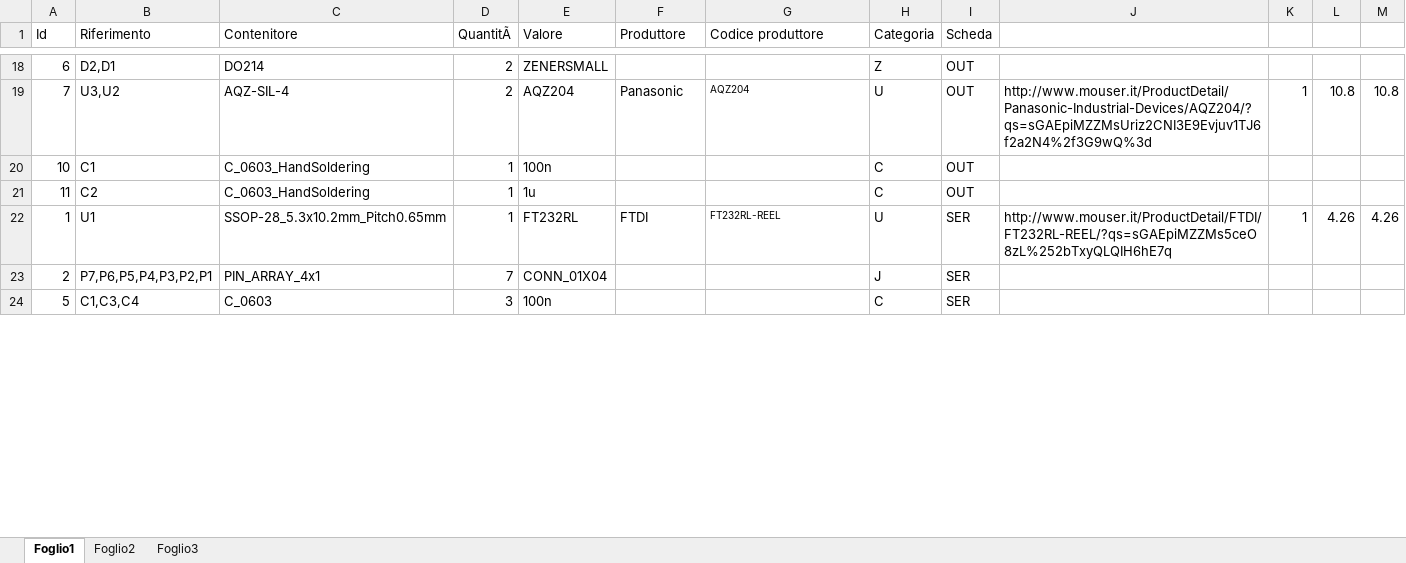
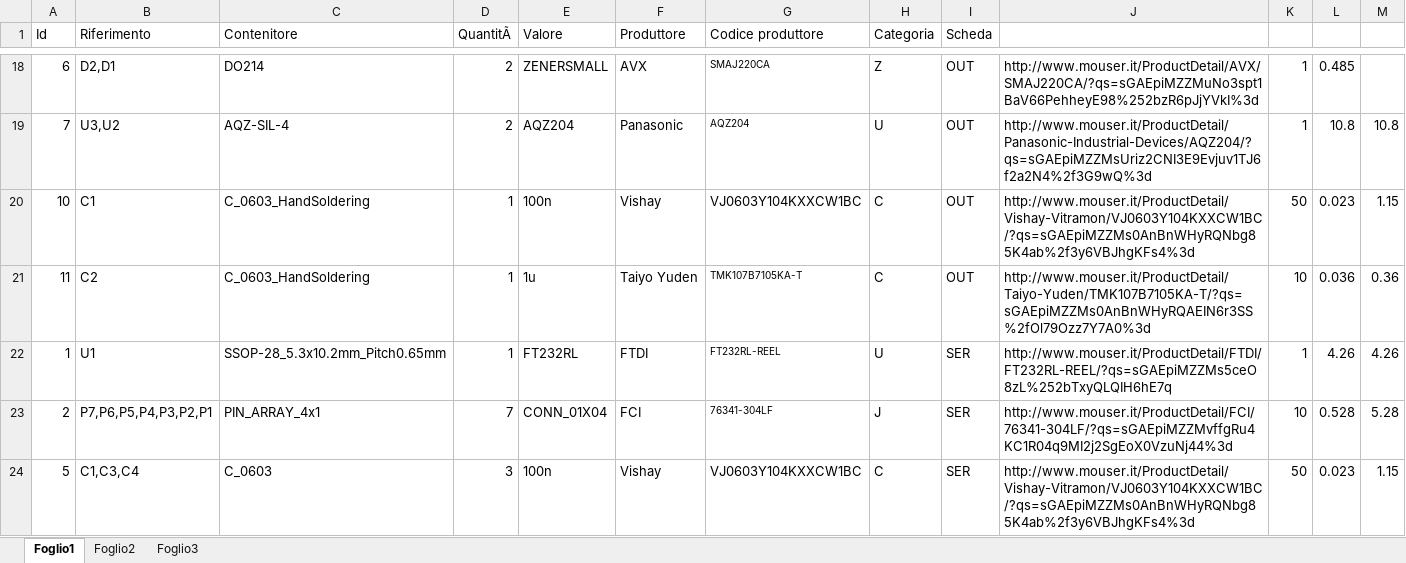
Before and after one commit to gitlunard/HW, an Excel workbook: hw-panelization/50-000-Produzione CS-SB000/acquisti_BOM.xlsx, sheet Foglio1, drawn as a sheet; only a part is shown, gaps mark what is left out; values as stored, in another font and other column widths than the file's, no borders; the diff covers the shown part only; the diff names each change by its address in the sheet, - before the commit and + after, or states it on an @@ line.

```diff
--- a/hw-panelization/50-000-Produzione CS-SB000/acquisti_BOM.xlsx (sheet Foglio1)
+++ b/hw-panelization/50-000-Produzione CS-SB000/acquisti_BOM.xlsx (sheet Foglio1)
-F18 (Produttore): (empty)
+F18 (Produttore): AVX
-G18 (Codice produttore): (empty)
+G18 (Codice produttore): SMAJ220CA
-J18: (empty)
+J18: http://www.mouser.it/ProductDetail/AVX/SMAJ220CA/?qs=sGAEpiMZZMuNo3spt1BaV66PehheyE98%252bzR6pJjYVkI%3d
-K18: (empty)
+K18: 1
-L18: (empty)
+L18: 0.485
-F20 (Produttore): (empty)
+F20 (Produttore): Vishay
-G20 (Codice produttore): (empty)
+G20 (Codice produttore): VJ0603Y104KXXCW1BC
-J20: (empty)
+J20: http://www.mouser.it/ProductDetail/Vishay-Vitramon/VJ0603Y104KXXCW1BC/?qs=sGAEpiMZZMs0AnBnWHyRQNbg85K4ab%2f3y6VBJhgKFs4%3d
-K20: (empty)
+K20: 50
-L20: (empty)
+L20: 0.023
-M20: (empty)
+M20: 1.15
-F21 (Produttore): (empty)
+F21 (Produttore): Taiyo Yuden
-G21 (Codice produttore): (empty)
+G21 (Codice produttore): TMK107B7105KA-T
-J21: (empty)
+J21: http://www.mouser.it/ProductDetail/Taiyo-Yuden/TMK107B7105KA-T/?qs=sGAEpiMZZMs0AnBnWHyRQAEIN6r3SS%2fOl79Ozz7Y7A0%3d
-K21: (empty)
+K21: 10
-L21: (empty)
+L21: 0.036
-M21: (empty)
+M21: 0.36
-F23 (Produttore): (empty)
+F23 (Produttore): FCI
-G23 (Codice produttore): (empty)
+G23 (Codice produttore): 76341-304LF
-J23: (empty)
+J23: http://www.mouser.it/ProductDetail/FCI/76341-304LF/?qs=sGAEpiMZZMvffgRu4KC1R04q9MI2j2SgEoX0VzuNj44%3d
-K23: (empty)
+K23: 10
-L23: (empty)
+L23: 0.528
-M23: (empty)
+M23: 5.28
-F24 (Produttore): (empty)
+F24 (Produttore): Vishay
-G24 (Codice produttore): (empty)
+G24 (Codice produttore): VJ0603Y104KXXCW1BC
-J24: (empty)
+J24: http://www.mouser.it/ProductDetail/Vishay-Vitramon/VJ0603Y104KXXCW1BC/?qs=sGAEpiMZZMs0AnBnWHyRQNbg85K4ab%2f3y6VBJhgKFs4%3d
-K24: (empty)
+K24: 50
-L24: (empty)
+L24: 0.023
-M24: (empty)
+M24: 1.15
```
Also changed, not shown: 4 added rows and 67 edited cells elsewhere in this sheet.
